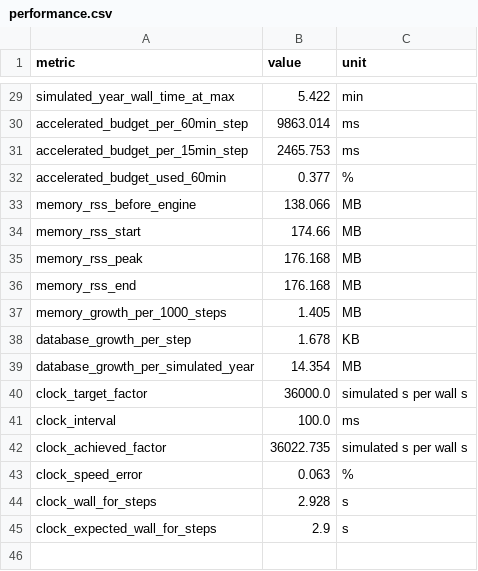
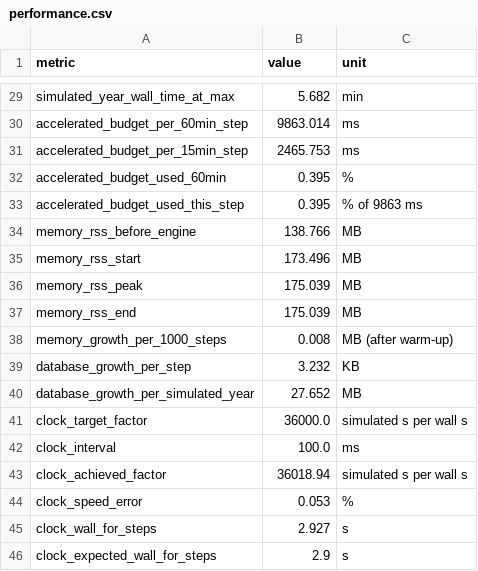
Before and after one commit to PrithviKoruche-dev/Load-Forecasting-Dynamic-Feeder-routing, a CSV file: project/docs/performance.csv, drawn as a sheet; only a part is shown, gaps mark what is left out; addresses are those after the commit; the diff covers the shown part only; the diff names each change by its address in the sheet, - before the commit and + after, or states it on an @@ line.

```diff
--- a/project/docs/performance.csv
+++ b/project/docs/performance.csv
-B29 (value): 5.422
+B29 (value): 5.682
-B32 (value): 0.377
+B32 (value): 0.395
+row 33: accelerated_budget_used_this_step | 0.395 | % of 9863 ms
-B34 (value): 138.066
+B34 (value): 138.766
-B35 (value): 174.66
+B35 (value): 173.496
-B36:B37 (value): 176.168
+B36:B37 (value): 175.039
-B38 (value): 1.405
+B38 (value): 0.008
-C38 (unit): MB
+C38 (unit): MB (after warm-up)
-B39 (value): 1.678
+B39 (value): 3.232
-B40 (value): 14.354
+B40 (value): 27.652
-B43 (value): 36022.735
+B43 (value): 36018.94
-B44 (value): 0.063
+B44 (value): 0.053
-B45 (value): 2.928
+B45 (value): 2.927
```
Also changed, not shown: 24 edited cells elsewhere in this file, project/docs/closed_loop.csv, 42 other files.
